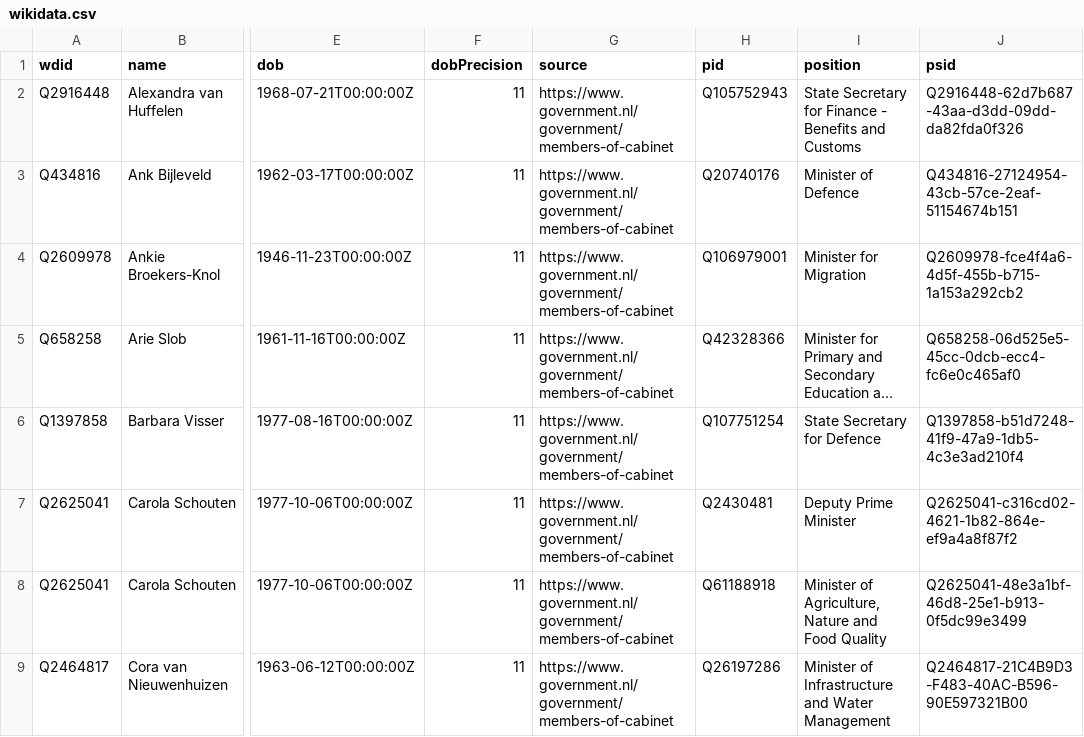
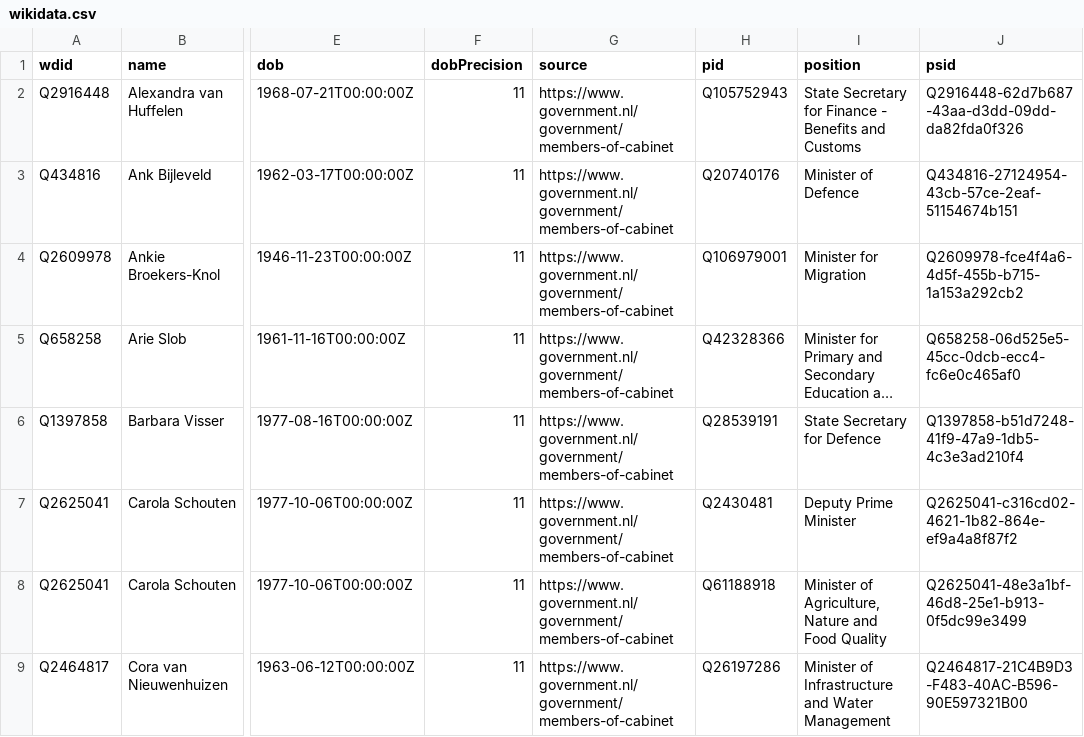
Before and after one commit to every-politician-scrapers/netherlands-cabinet, a CSV file: data/wikidata.csv, drawn as a sheet; only a part is shown, gaps mark what is left out; long unchanged cells end in …; the diff names each change by its address in the sheet, - before the commit and + after, or states it on an @@ line.

Commit message:
Automated update

```diff
--- a/data/wikidata.csv
+++ b/data/wikidata.csv
-H6 (pid): Q107751254
+H6 (pid): Q28539191
```
